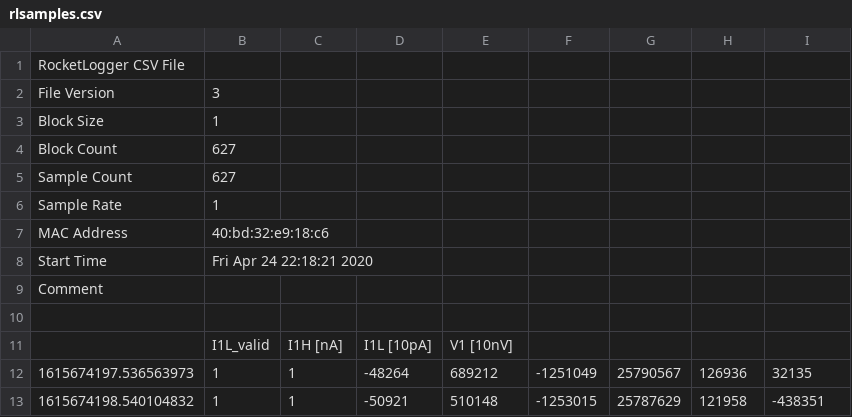
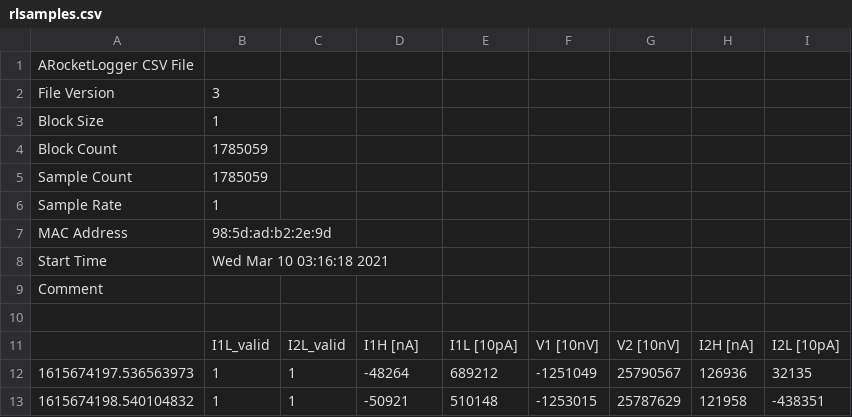
Before and after one commit to jlab-sensing/BBLoraE5, a CSV file: csvpipe/rlsamples.csv, drawn as a sheet; only a part is shown.

Commit message:
Commit for testign, csvpipe implemented

```diff
--- a/csvpipe/rlsamples.csv
+++ b/csvpipe/rlsamples.csv
@@ -1,12 +1,12 @@
-RocketLogger CSV File
+ARocketLogger CSV File
 File Version,3
 Block Size,1
-Block Count,627
-Sample Count,627
+Block Count,1785059
+Sample Count,1785059
 Sample Rate,1
-MAC Address,40:bd:32:e9:18:c6
-Start Time,Fri Apr 24 22:18:21 2020
+MAC Address,98:5d:ad:b2:2e:9d
+Start Time,Wed Mar 10 03:16:18 2021
 Comment,
 
-,I1L_valid,I1H [nA],I1L [10pA],V1 [10nV]
+,I1L_valid,I2L_valid,I1H [nA],I1L [10pA],V1 [10nV],V2 [10nV],I2H [nA],I2L [10pA]
 1615674197.536563973,1,1,-48264,689212,-1251049,25790567,126936,32135
```
Also changed, not shown: 1 other file.
